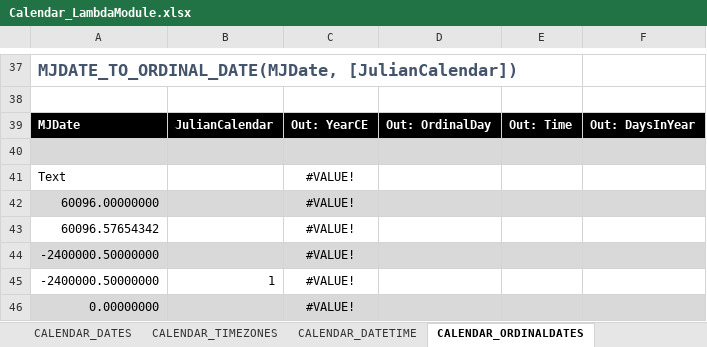
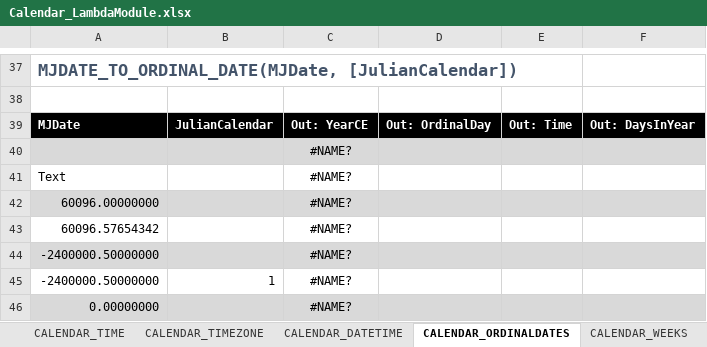
Before and after one commit to ShayneHau/Excel-Lambda-Chrono, an Excel workbook: Release/Calendar_LambdaModule.xlsx, sheet CALENDAR_ORDINALDATES, drawn as a sheet; only a part is shown, gaps mark what is left out; values as stored, in another font and other column widths than the file's, no borders; table styles not drawn; the diff covers the shown part only; the diff names each change by its address in the sheet, - before the commit and + after, or states it on an @@ line.

```diff
--- a/Release/Calendar_LambdaModule.xlsx (sheet CALENDAR_ORDINALDATES)
+++ b/Release/Calendar_LambdaModule.xlsx (sheet CALENDAR_ORDINALDATES)
-sheet tab: CALENDAR_TIMEZONES
+sheet tab: CALENDAR_TIMEZONE
+sheet tab: CALENDAR_TIME
-C40: (empty)
+C40: #NAME?
-C41:C46: #VALUE!
+C41:C46: #NAME?
```
Also changed, not shown: 3 added rows, 3 removed rows, 21 edited cells and cell formats elsewhere in this sheet, sheet CALENDAR_DATETIME, sheet CALENDAR_TIMESPAN, sheet CALENDAR_WEEKS, sheet CALENDAR_DATE, sheet CALENDAR_CONVERSION, sheet CALENDAR_GENERAL, 3 more sheets, other sheet tabs, formulas that keep their value, 2 other files.
